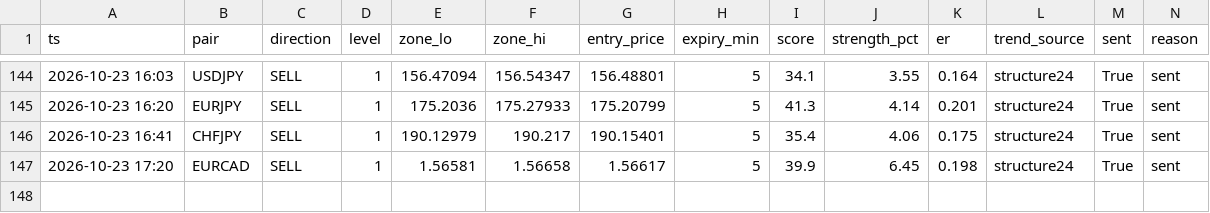
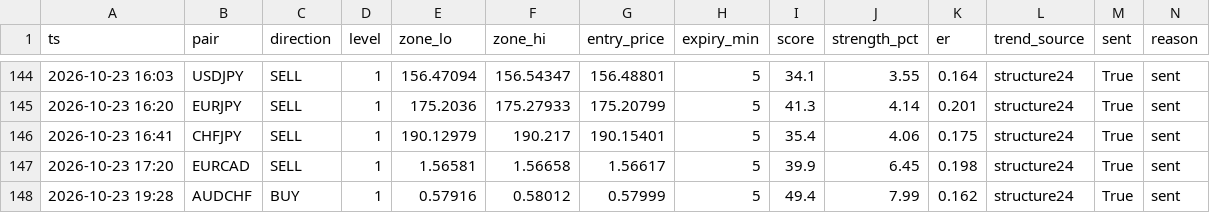
Before and after one commit to torium-art/forex-signal-bot, a CSV file: signals_journal.csv, drawn as a sheet; only a part is shown, gaps mark what is left out; rows hold the shown columns only; the diff names each change by its address in the sheet, - before the commit and + after, or states it on an @@ line.

```diff
--- a/signals_journal.csv
+++ b/signals_journal.csv
+row 148: 2026-10-23 19:28 | AUDCHF | BUY | 1 | 0.57916 | 0.58012 | 0.57999 | 5 | 49.4 | 7.99 | 0.162 | structure24 | True | sent
```
Also changed, not shown: outcomes_journal.csv, trajectory_journal.csv, 1 other file.
